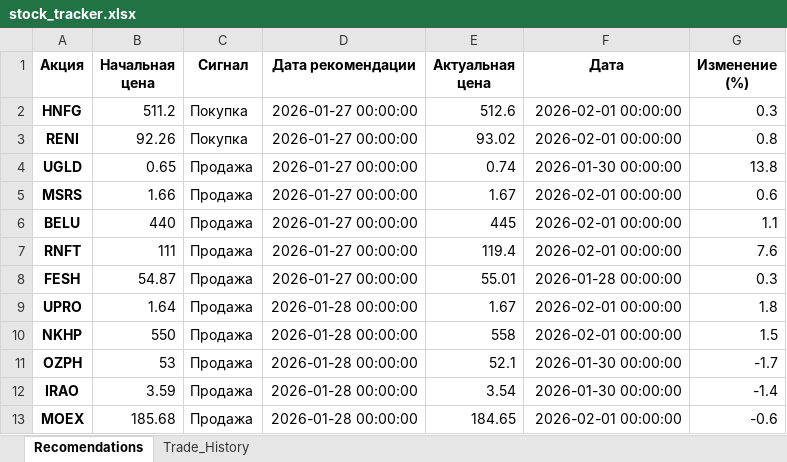
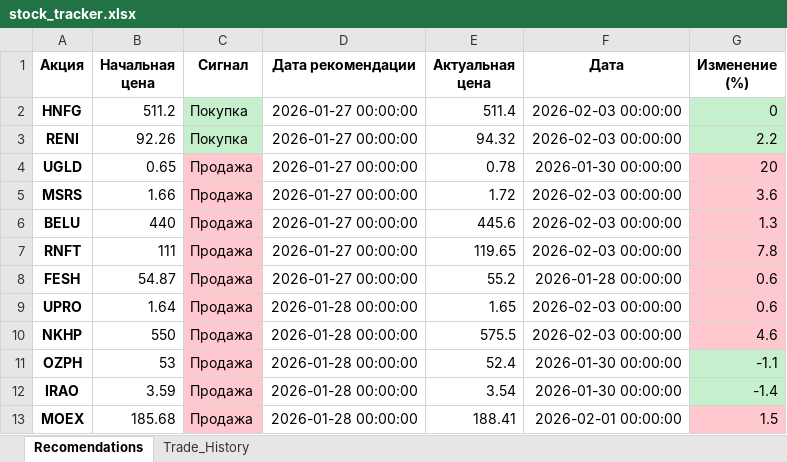
Before and after one commit to ChtoGde/invest_analysis, an Excel workbook: stock_tracker.xlsx, sheet Recomendations, drawn as a sheet; only a part is shown; values as stored, in another font and other column widths than the file's, no borders; the diff covers the shown part only; the diff names each change by its address in the sheet, - before the commit and + after, or states it on an @@ line.

```diff
--- a/stock_tracker.xlsx (sheet Recomendations)
+++ b/stock_tracker.xlsx (sheet Recomendations)
-C2:C3 fill: none
+C2:C3 fill: #C6EFCE
-E2 (Актуальная цена): 512.6
+E2 (Актуальная цена): 511.4
-F2:F3 (Дата): 2026-02-01 00:00:00
+F2:F3 (Дата): 2026-02-03 00:00:00
-G2 (Изменение (%)): 0.3
+G2 (Изменение (%)): 0
-G2:G3 fill: none
+G2:G3 fill: #C6EFCE
-E3 (Актуальная цена): 93.02
+E3 (Актуальная цена): 94.32
-G3 (Изменение (%)): 0.8
+G3 (Изменение (%)): 2.2
-C4:C13 fill: none
+C4:C13 fill: #FFC7CE
-E4 (Актуальная цена): 0.74
+E4 (Актуальная цена): 0.78
-G4 (Изменение (%)): 13.8
+G4 (Изменение (%)): 20
-G4:G10 fill: none
+G4:G10 fill: #FFC7CE
-E5 (Актуальная цена): 1.67
+E5 (Актуальная цена): 1.72
-F5:F7 (Дата): 2026-02-01 00:00:00
+F5:F7 (Дата): 2026-02-03 00:00:00
-G5 (Изменение (%)): 0.6
+G5 (Изменение (%)): 3.6
-E6 (Актуальная цена): 445
+E6 (Актуальная цена): 445.6
-G6 (Изменение (%)): 1.1
+G6 (Изменение (%)): 1.3
-E7 (Актуальная цена): 119.4
+E7 (Актуальная цена): 119.65
-G7 (Изменение (%)): 7.6
+G7 (Изменение (%)): 7.8
-E8 (Актуальная цена): 55.01
+E8 (Актуальная цена): 55.2
-G8 (Изменение (%)): 0.3
+G8 (Изменение (%)): 0.6
-E9 (Актуальная цена): 1.67
+E9 (Актуальная цена): 1.65
-F9:F10 (Дата): 2026-02-01 00:00:00
+F9:F10 (Дата): 2026-02-03 00:00:00
-G9 (Изменение (%)): 1.8
+G9 (Изменение (%)): 0.6
-E10 (Актуальная цена): 558
+E10 (Актуальная цена): 575.5
-G10 (Изменение (%)): 1.5
+G10 (Изменение (%)): 4.6
-E11 (Актуальная цена): 52.1
+E11 (Актуальная цена): 52.4
-G11 (Изменение (%)): -1.7
+G11 (Изменение (%)): -1.1
-G11:G12 fill: none
+G11:G12 fill: #C6EFCE
-E13 (Актуальная цена): 184.65
+E13 (Актуальная цена): 188.41
-G13 (Изменение (%)): -0.6
+G13 (Изменение (%)): 1.5
-G13 fill: none
+G13 fill: #FFC7CE
```
Also changed, not shown: 2 added rows, 33 edited cells and cell formats elsewhere in this sheet, 7 other files.
